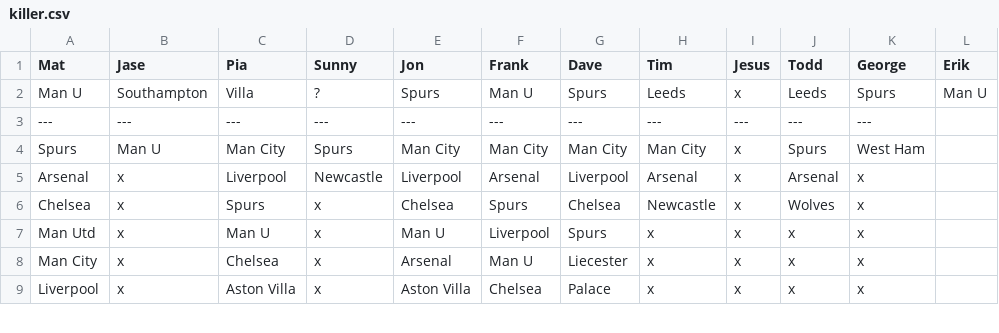
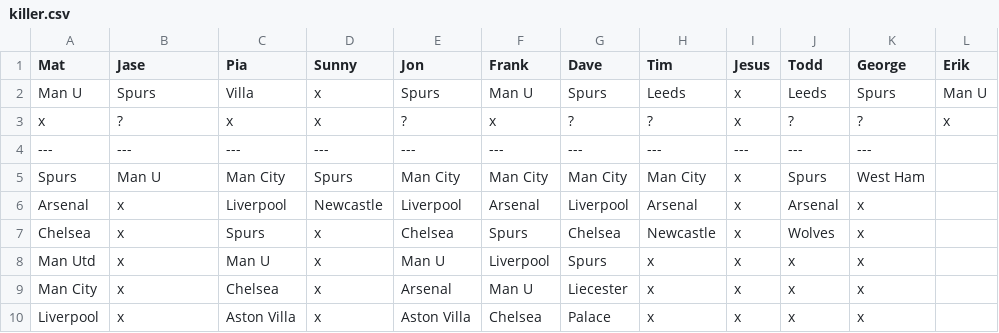
Before and after one commit to matbroughty/fffc, a CSV file: data/killer.csv, drawn as a sheet; only a part is shown.

```diff
--- a/data/killer.csv
+++ b/data/killer.csv
@@ -1,3 +1,4 @@
 Mat,Jase,Pia,Sunny,Jon,Frank,Dave,Tim,Jesus,Todd,George,Erik
-Man U,Southampton,Villa,?,Spurs,Man U,Spurs,Leeds,x,Leeds,Spurs,Man U
+Man U,Spurs,Villa,x,Spurs,Man U,Spurs,Leeds,x,Leeds,Spurs,Man U
+x,?,x,x,?,x,?,?,x,?,?,x
 ---,---,---,---,---,---,---,---,---,---,---
```
Also changed, not shown: 1 other file.
